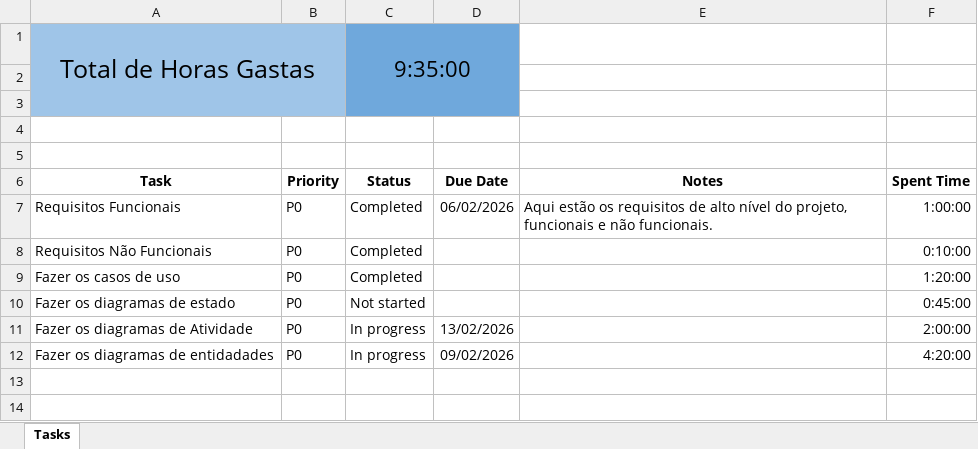
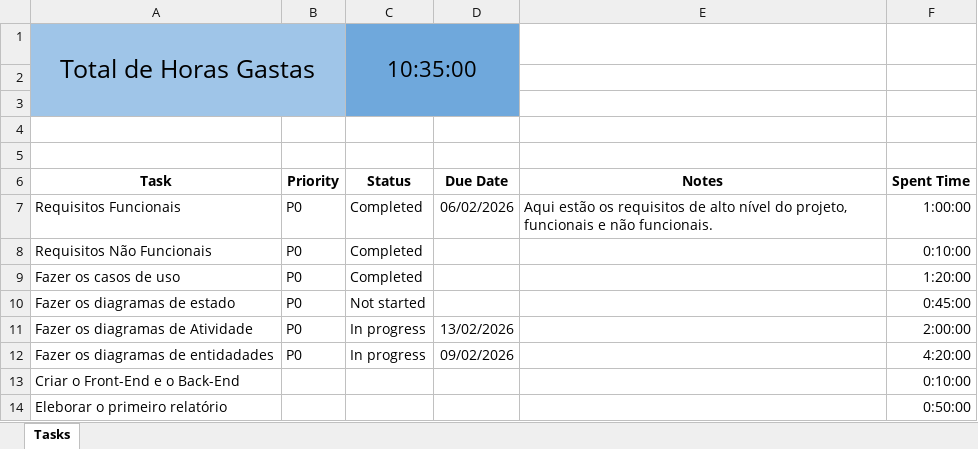
Before and after one commit to ana-rangel-mattos/enem-prep-platform, an Excel workbook: docs/Planilha de Horas.xlsx, sheet Tasks, drawn as a sheet; values as stored, in another font and other column widths than the file's, no borders; charts and pictures and table styles not drawn; the diff names each change by its address in the sheet, - before the commit and + after, or states it on an @@ line.

```diff
--- a/docs/Planilha de Horas.xlsx (sheet Tasks)
+++ b/docs/Planilha de Horas.xlsx (sheet Tasks)
-C1 (Status): 9:35:00
+C1 (Status): 10:35:00
+row 13: Criar o Front-End e o Back-End |  |  |  |  | 0:10:00
+row 14: Eleborar o primeiro relatório |  |  |  |  | 0:50:00
```
Also changed, not shown: 1 other file.
